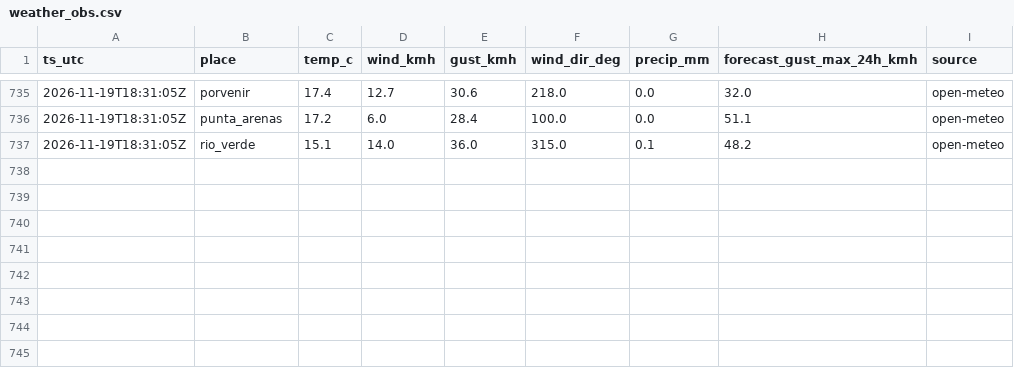
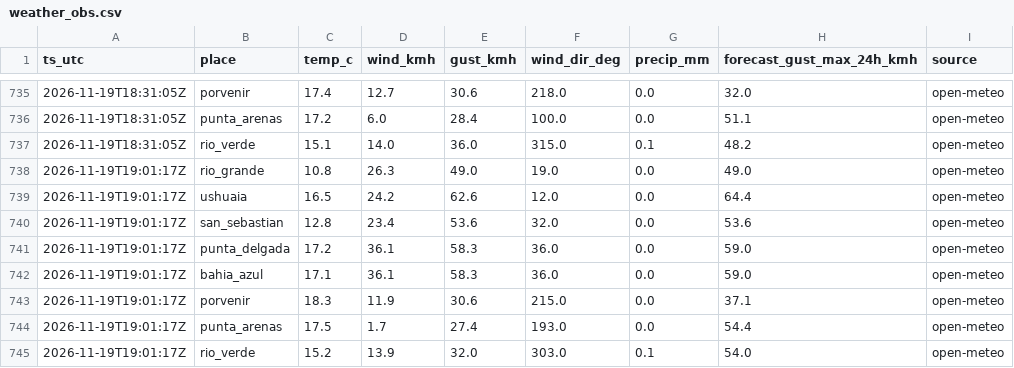
Before and after one commit to c-couto/Corredor_Austral, a CSV file: data/auto/weather_obs.csv, drawn as a sheet; only a part is shown, gaps mark what is left out; the diff names each change by its address in the sheet, - before the commit and + after, or states it on an @@ line.

```diff
--- a/data/auto/weather_obs.csv
+++ b/data/auto/weather_obs.csv
+row 738: 2026-11-19T19:01:17Z | rio_grande | 10.8 | 26.3 | 49.0 | 19.0 | 0.0 | 49.0 | open-meteo
+row 739: 2026-11-19T19:01:17Z | ushuaia | 16.5 | 24.2 | 62.6 | 12.0 | 0.0 | 64.4 | open-meteo
+row 740: 2026-11-19T19:01:17Z | san_sebastian | 12.8 | 23.4 | 53.6 | 32.0 | 0.0 | 53.6 | open-meteo
+row 741: 2026-11-19T19:01:17Z | punta_delgada | 17.2 | 36.1 | 58.3 | 36.0 | 0.0 | 59.0 | open-meteo
+row 742: 2026-11-19T19:01:17Z | bahia_azul | 17.1 | 36.1 | 58.3 | 36.0 | 0.0 | 59.0 | open-meteo
+row 743: 2026-11-19T19:01:17Z | porvenir | 18.3 | 11.9 | 30.6 | 215.0 | 0.0 | 37.1 | open-meteo
+row 744: 2026-11-19T19:01:17Z | punta_arenas | 17.5 | 1.7 | 27.4 | 193.0 | 0.0 | 54.4 | open-meteo
+row 745: 2026-11-19T19:01:17Z | rio_verde | 15.2 | 13.9 | 32.0 | 303.0 | 0.1 | 54.0 | open-meteo
```
Also changed, not shown: data/auto/collector_errors.csv, data/auto/marine_obs.csv, 1 other file.
